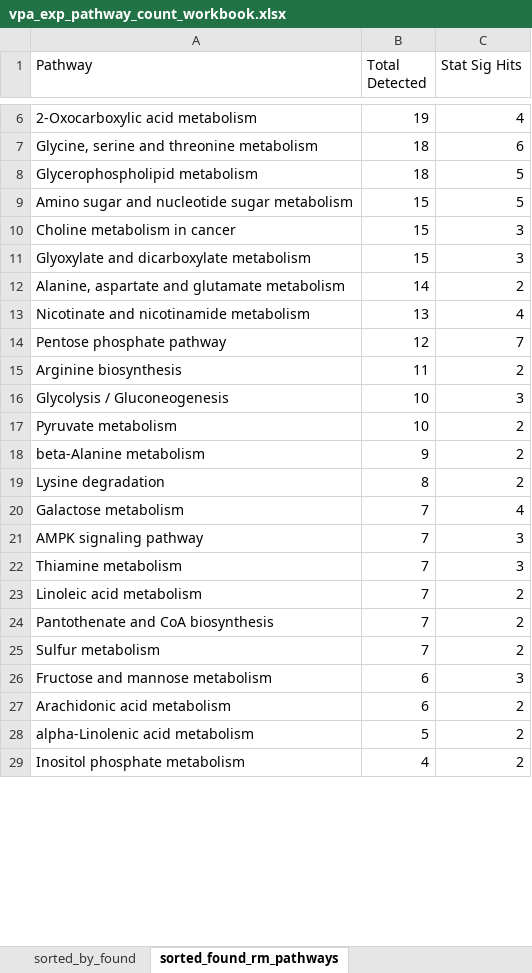
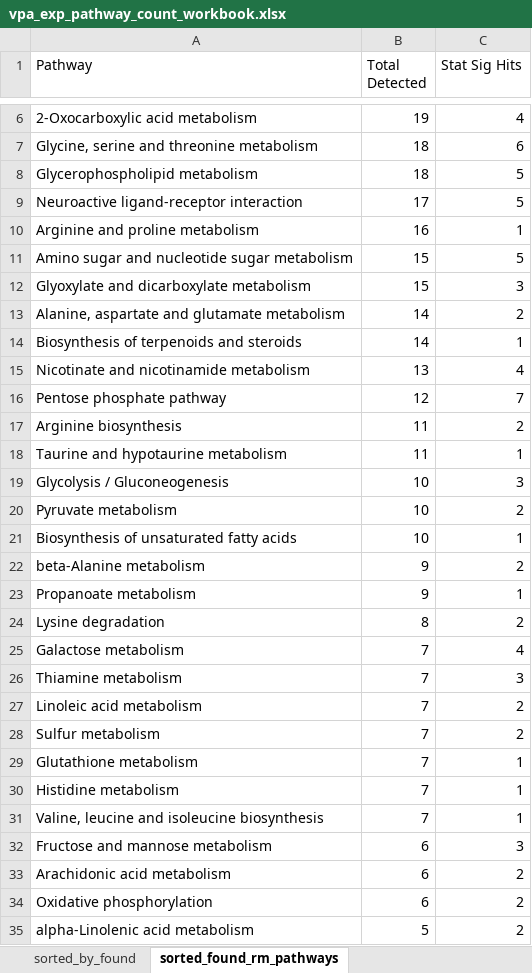
Before and after one commit to darya-akimova/dissertation_related, an Excel workbook: chapter_3_vpa_mesc_cyst_emb_redo/mesc_combined/results/vpa_exp_pathway_count_workbook.xlsx, sheet sorted_found_rm_pathways, drawn as a sheet; only a part is shown, gaps mark what is left out; the shorter side is filled out with more unchanged rows; values as stored, in another font and other column widths than the file's, no borders; removed rows and columns are numbered as before the commit, all else as after; the diff covers the shown part only; the diff names each change by its address in the sheet, - before the commit and + after, or states it on an @@ line.

Commit message:
updated kegg pulldown, pathway

```diff
--- a/chapter_3_vpa_mesc_cyst_emb_redo/mesc_combined/results/vpa_exp_pathway_count_workbook.xlsx (sheet sorted_found_rm_pathways)
+++ b/chapter_3_vpa_mesc_cyst_emb_redo/mesc_combined/results/vpa_exp_pathway_count_workbook.xlsx (sheet sorted_found_rm_pathways)
+row 9: Neuroactive ligand-receptor interaction | 17 | 5
+row 10: Arginine and proline metabolism | 16 | 1
-row 10: Choline metabolism in cancer | 15 | 3
+row 14: Biosynthesis of terpenoids and steroids | 14 | 1
+row 18: Taurine and hypotaurine metabolism | 11 | 1
+row 21: Biosynthesis of unsaturated fatty acids | 10 | 1
+row 23: Propanoate metabolism | 9 | 1
-row 21: AMPK signaling pathway | 7 | 3
-row 24: Pantothenate and CoA biosynthesis | 7 | 2
+row 29: Glutathione metabolism | 7 | 1
+row 30: Histidine metabolism | 7 | 1
+row 31: Valine, leucine and isoleucine biosynthesis | 7 | 1
+row 34: Oxidative phosphorylation | 6 | 2
```
Also changed, not shown: 1 added row and 1 removed row elsewhere in this sheet, sheet sorted_by_hits, sheet sorted_by_found, sheet sorted_hits_rm_pathways, 29 other files.
